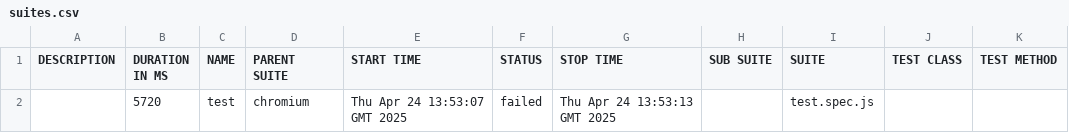
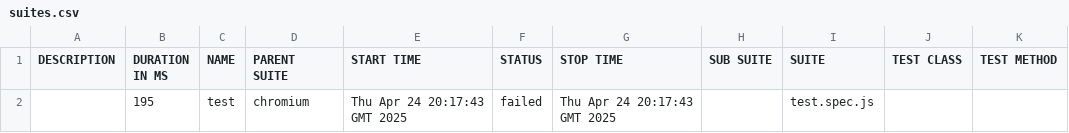
Before and after one commit to KseniyaRI/QA.GURU_diplom, a CSV file: data/suites.csv, drawn as a sheet.

```diff
--- a/data/suites.csv
+++ b/data/suites.csv
@@ -1,2 +1,2 @@
 "DESCRIPTION","DURATION IN MS","NAME","PARENT SUITE","START TIME","STATUS","STOP TIME","SUB SUITE","SUITE","TEST CLASS","TEST METHOD"
-"","5720","test","chromium","Thu Apr 24 13:53:07 GMT 2025","failed","Thu Apr 24 13:53:13 GMT 2025","","test.spec.js","",""
+"","195","test","chromium","Thu Apr 24 20:17:43 GMT 2025","failed","Thu Apr 24 20:17:43 GMT 2025","","test.spec.js","",""
```
Also changed, not shown: 46 other files.
